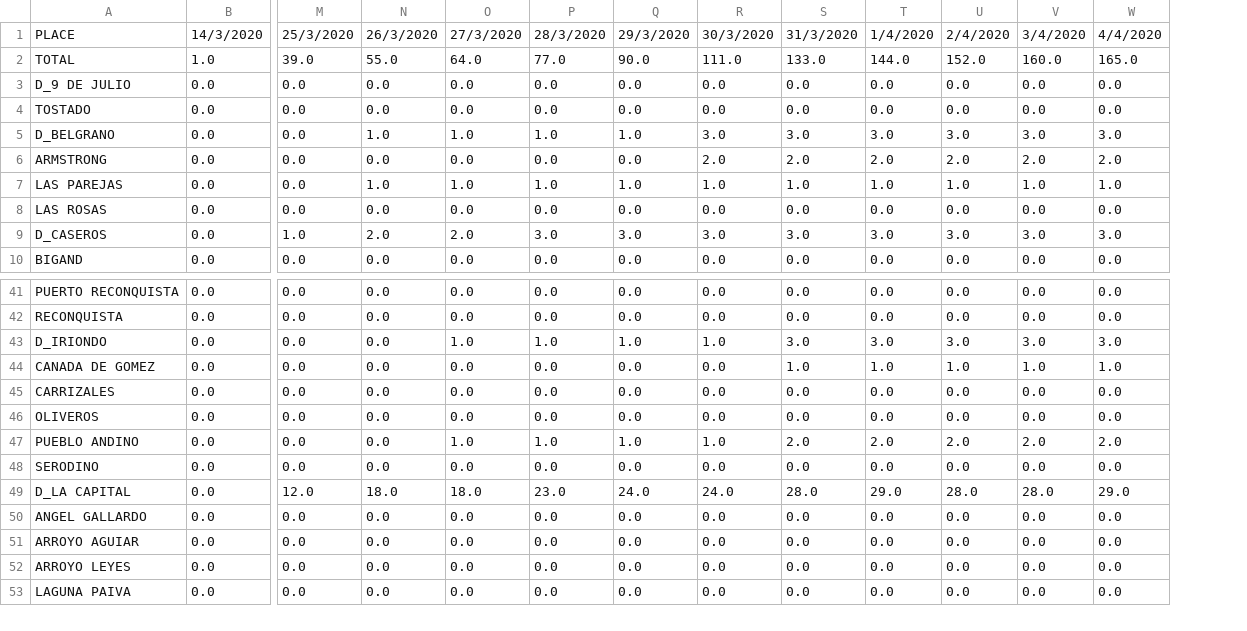
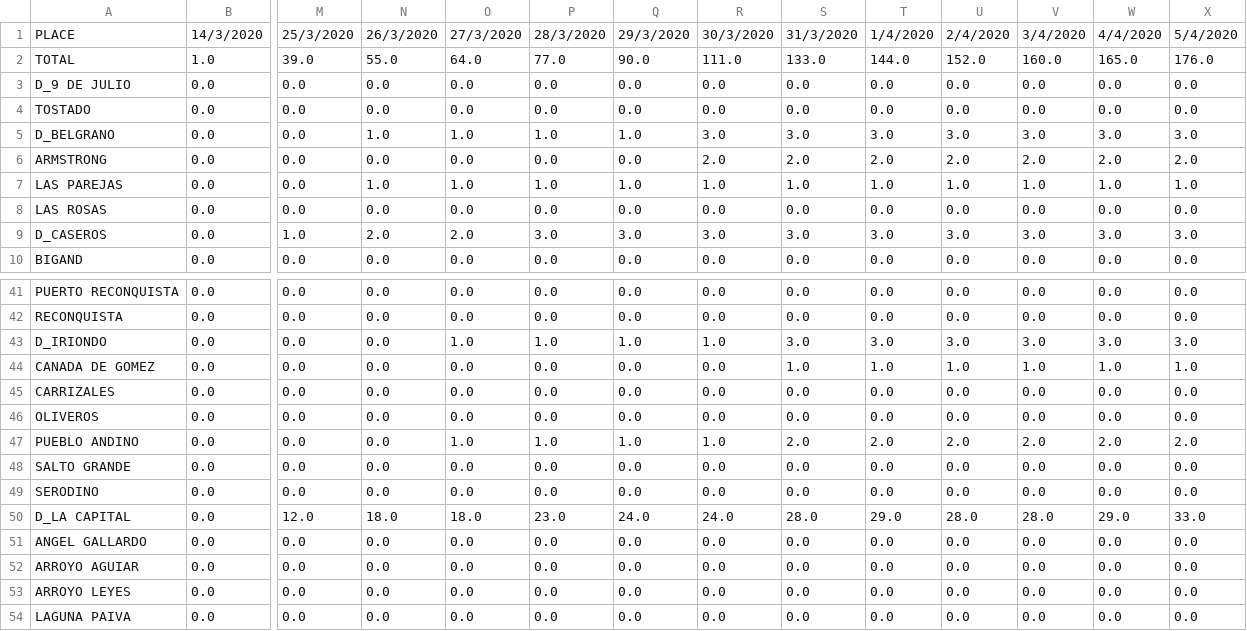
Before and after one commit to mariano22/argcovidapi, a CSV file: csvs/SantaFe_Confirmados.csv, drawn as a sheet; only a part is shown, gaps mark what is left out; rows hold the shown columns only; the diff names each change by its address in the sheet, - before the commit and + after, or states it on an @@ line.

```diff
--- a/csvs/SantaFe_Confirmados.csv
+++ b/csvs/SantaFe_Confirmados.csv
+column X, rows 1-10: 5/4/2020 | 176.0 | 0.0 | 0.0 | 3.0 | 2.0 | 1.0 | 0.0 | 3.0 | 0.0; rows 41-47: 0.0 | 0.0 | 3.0 | 1.0 | 0.0 | 0.0 | 2.0; rows 49-54: 0.0 | 33.0 | 0.0 | 0.0 | 0.0 | 0.0
+row 48: SALTO GRANDE | 0.0 | 0.0 | 0.0 | 0.0 | 0.0 | 0.0 | 0.0 | 0.0 | 0.0 | 0.0 | 0.0 | 0.0 | 0.0
```
Also changed, not shown: csvs/Argentina_Provinces.csv, csvs/SantaFe_Descartados.csv, 2 other files.
